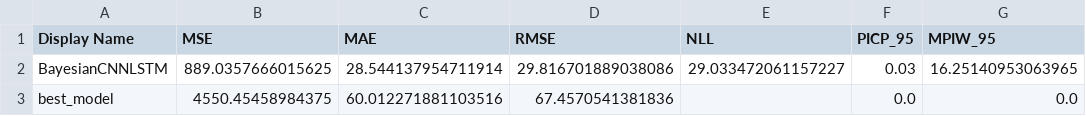
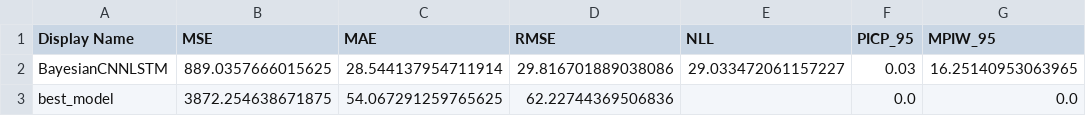
Before and after one commit to FNeubuerger/video_regression, a CSV file: results/tables/other_results.csv, drawn as a sheet.

```diff
--- a/results/tables/other_results.csv
+++ b/results/tables/other_results.csv
@@ -2,2 +2,2 @@ Display Name,MSE,MAE,RMSE,NLL,PICP_95,MPIW_95
 BayesianCNNLSTM,889.0357666015625,28.544137954711914,29.816701889038086,29.033472061157227,0.03,16.25140953063965
-best_model,4550.45458984375,60.012271881103516,67.4570541381836,,0.0,0.0
+best_model,3872.254638671875,54.067291259765625,62.22744369506836,,0.0,0.0
```
Also changed, not shown: results/tables/comprehensive_results.csv, results/tables/uncertainty_results.csv, 22 other files.
